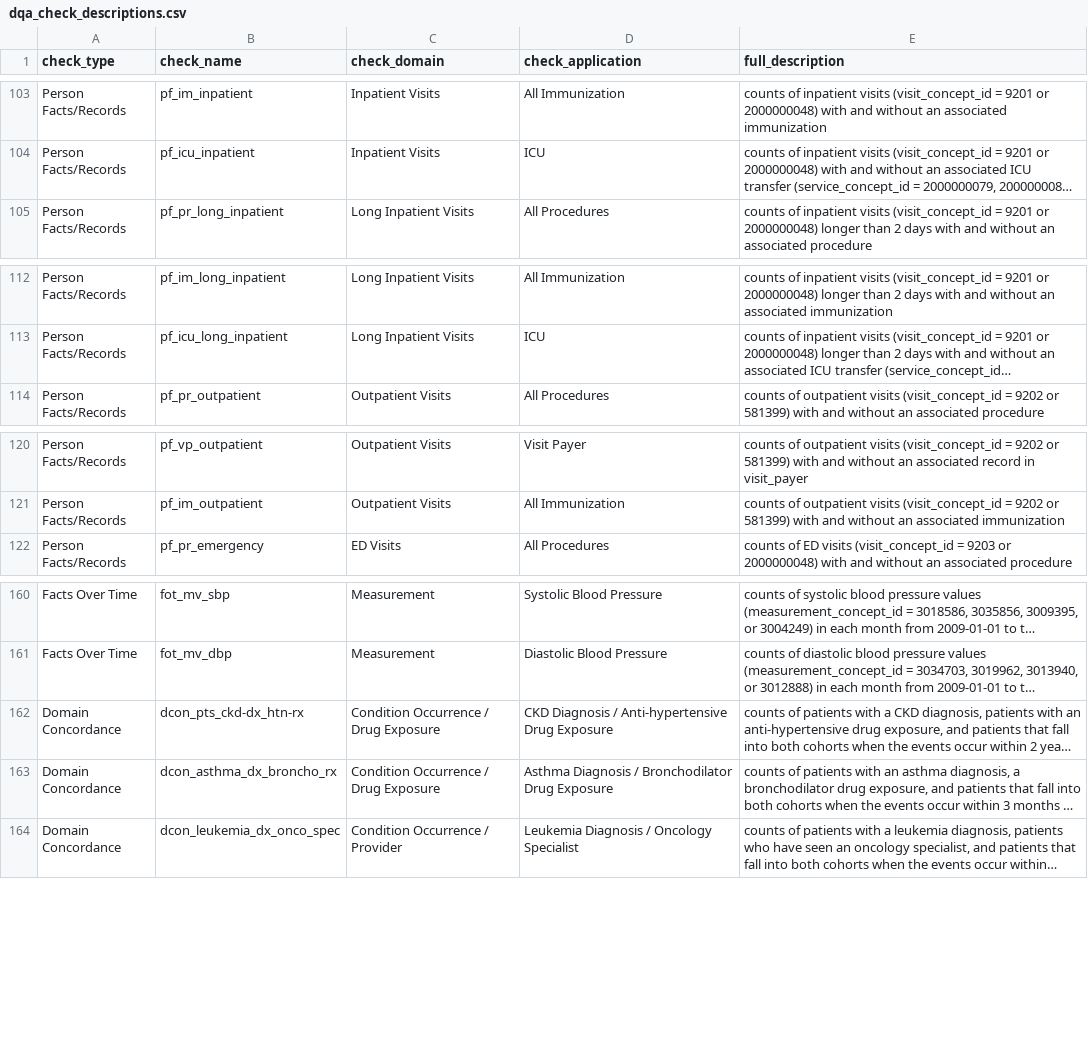
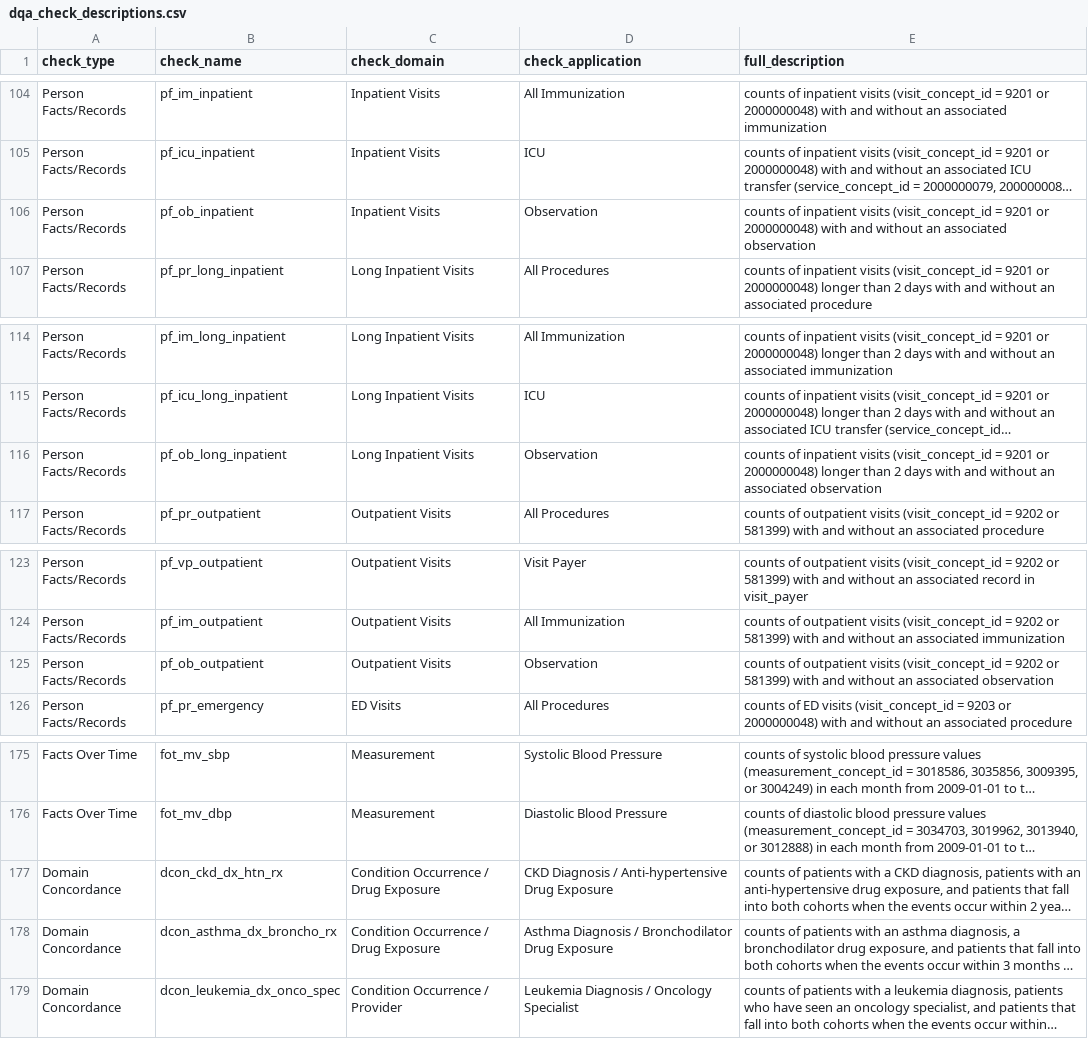
Before and after one commit to PEDSnet/pedsnet_ndq, a CSV file: specs/dqa_check_descriptions.csv, drawn as a sheet; only a part is shown, gaps mark what is left out; long unchanged cells end in …; addresses are those after the commit; the diff covers the shown part only; the diff names each change by its address in the sheet, - before the commit and + after, or states it on an @@ line.

```diff
--- a/specs/dqa_check_descriptions.csv
+++ b/specs/dqa_check_descriptions.csv
+row 106: Person Facts/Records | pf_ob_inpatient | Inpatient Visits | Observation | counts of inpatient visits (visit_concept_id = 9201 or 2000000048) with and without an associated observation
+row 116: Person Facts/Records | pf_ob_long_inpatient | Long Inpatient Visits | Observation | counts of inpatient visits (visit_concept_id = 9201 or 2000000048) longer than 2 days with and without an associated observation
+row 125: Person Facts/Records | pf_ob_outpatient | Outpatient Visits | Observation | counts of outpatient visits (visit_concept_id = 9202 or 581399) with and without an associated observation
-B177 (check_name): dcon_pts_ckd-dx_htn-rx
+B177 (check_name): dcon_ckd_dx_htn_rx
```
Also changed, not shown: 12 added rows and 7 edited cells elsewhere in this file.
